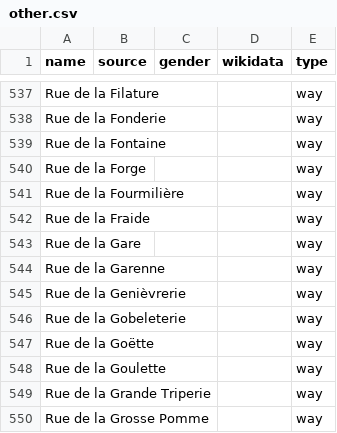
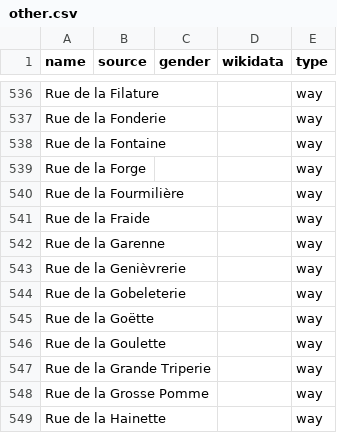
Before and after one commit to EqualStreetNames/equalstreetnames-mons, a CSV file: data/other.csv, drawn as a sheet; only a part is shown, gaps mark what is left out; the shorter side is filled out with more unchanged rows; removed rows and columns are numbered as before the commit, all else as after; the diff covers the shown part only; the diff names each change by its address in the sheet, - before the commit and + after, or states it on an @@ line.

```diff
--- a/data/other.csv
+++ b/data/other.csv
-row 543: Rue de la Gare |  |  |  | way
```
Also changed, not shown: 2 added rows and 3 removed rows elsewhere in this file, data/gender.csv, 3 other files.
